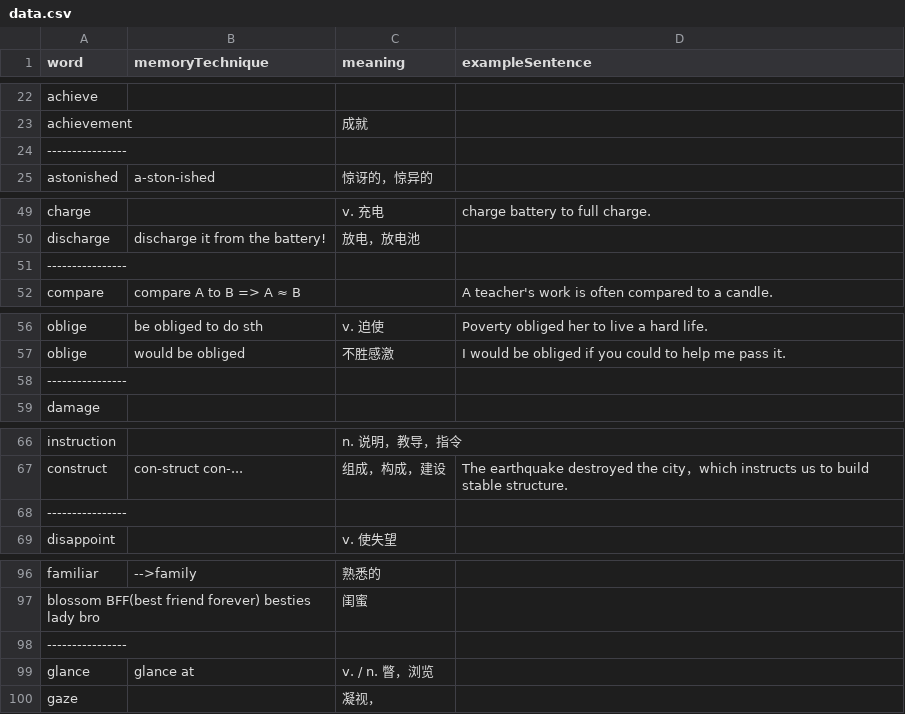
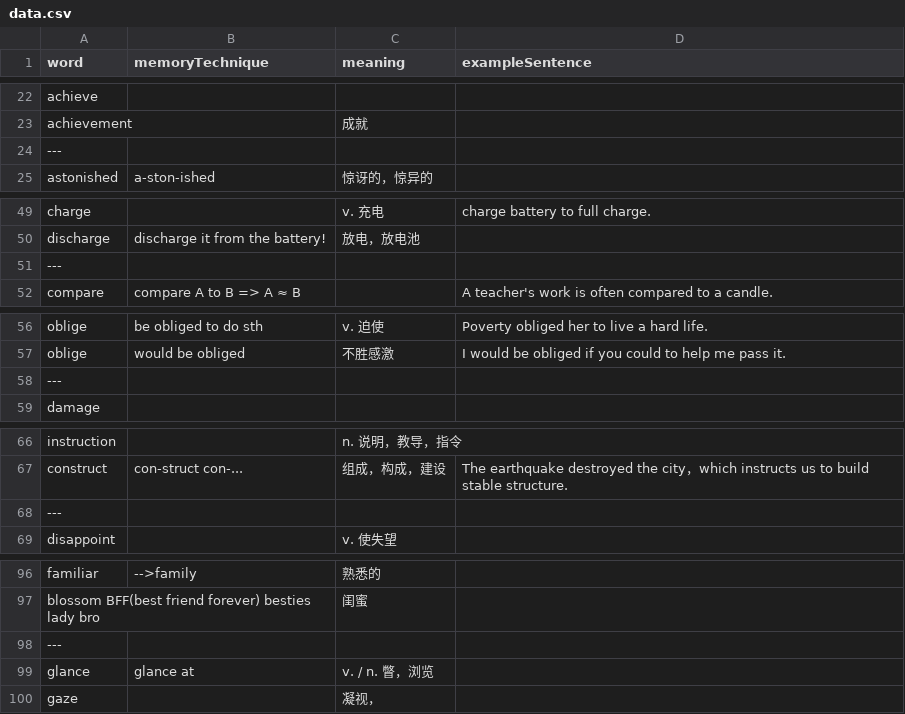
Before and after one commit to Amon-DL/no-memory-words, a CSV file: data/data.csv, drawn as a sheet; only a part is shown, gaps mark what is left out; the diff covers the shown part only.

```diff
--- a/data/data.csv
+++ b/data/data.csv
@@ -23,3 +23,3 @@ achieve,,,
 achievement,,成就,
-----------------,,,
+---,,,
 astonished,a-ston-ished,惊讶的，惊异的,
@@ -50,3 +50,3 @@ charge,,v. 充电,charge battery to full charge.,
 discharge,discharge it from the battery!,放电，放电池,
-----------------,,,
+---,,,
 compare,compare A to B => A ≈ B,,A teacher's work is often compared to a candle.
@@ -57,3 +57,3 @@ oblige,be obliged to do sth,v. 迫使,Poverty obliged her to live a hard life.
 oblige,would be obliged,不胜感激,I would be obliged if you could to help me pass it.
-----------------,,,
+---,,,
 damage,,,
@@ -67,3 +67,3 @@ instruction,,n. 说明，教导，指令,
 construct,con-struct con-...,组成，构成，建设,The earthquake destroyed the city，which instructs us to build stable structure.
-----------------,,,
+---,,,
 disappoint,,v. 使失望,
@@ -97,3 +97,3 @@ familiar,-->family,熟悉的,
 blossom BFF(best friend forever) besties lady bro,,闺蜜,
-----------------,,,
+---,,,
 glance,glance at,v. / n. 瞥，浏览,
```
Also changed, not shown: 10 edited cells elsewhere in this file, 4 other files.
